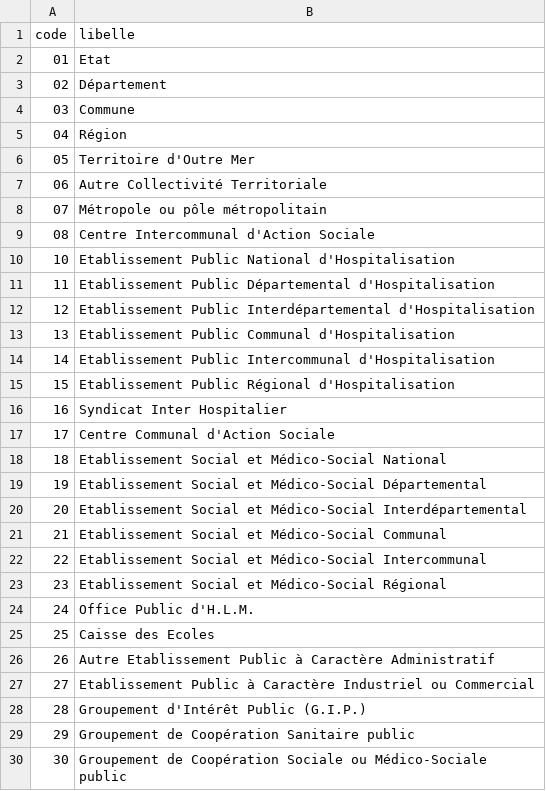
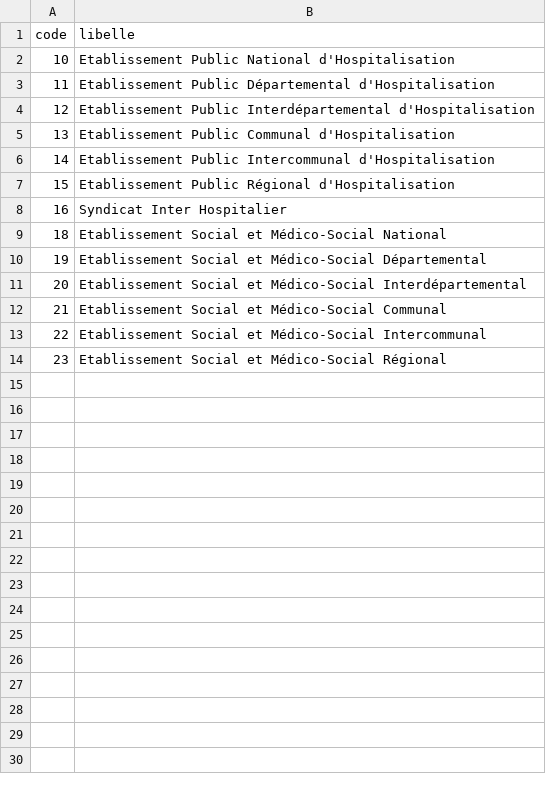
Before and after one commit to betagouv/csplab, a CSV file: src/ingestion/data/statuts_juridiques_publics.csv, drawn as a sheet.

Commit message:
fix(ingestion): ne conserve que les établissements FINESS publics de santé et médico-sociaux

```diff
--- a/src/ingestion/data/statuts_juridiques_publics.csv
+++ b/src/ingestion/data/statuts_juridiques_publics.csv
@@ -1,10 +1,2 @@
 code;libelle
-01;Etat
-02;Département
-03;Commune
-04;Région
-05;Territoire d'Outre Mer
-06;Autre Collectivité Territoriale
-07;Métropole ou pôle métropolitain
-08;Centre Intercommunal d'Action Sociale
 10;Etablissement Public National d'Hospitalisation
@@ -16,3 +8,2 @@ code;libelle
 16;Syndicat Inter Hospitalier
-17;Centre Communal d'Action Sociale
 18;Etablissement Social et Médico-Social National
@@ -23,8 +14 @@ code;libelle
 23;Etablissement Social et Médico-Social Régional
-24;Office Public d'H.L.M.
-25;Caisse des Ecoles
-26;Autre Etablissement Public à Caractère Administratif
-27;Etablissement Public à Caractère Industriel ou Commercial
-28;Groupement d'Intérêt Public (G.I.P.)
-29;Groupement de Coopération Sanitaire public
-30;Groupement de Coopération Sociale ou Médico-Sociale public
```
Also changed, not shown: 2 other files.
